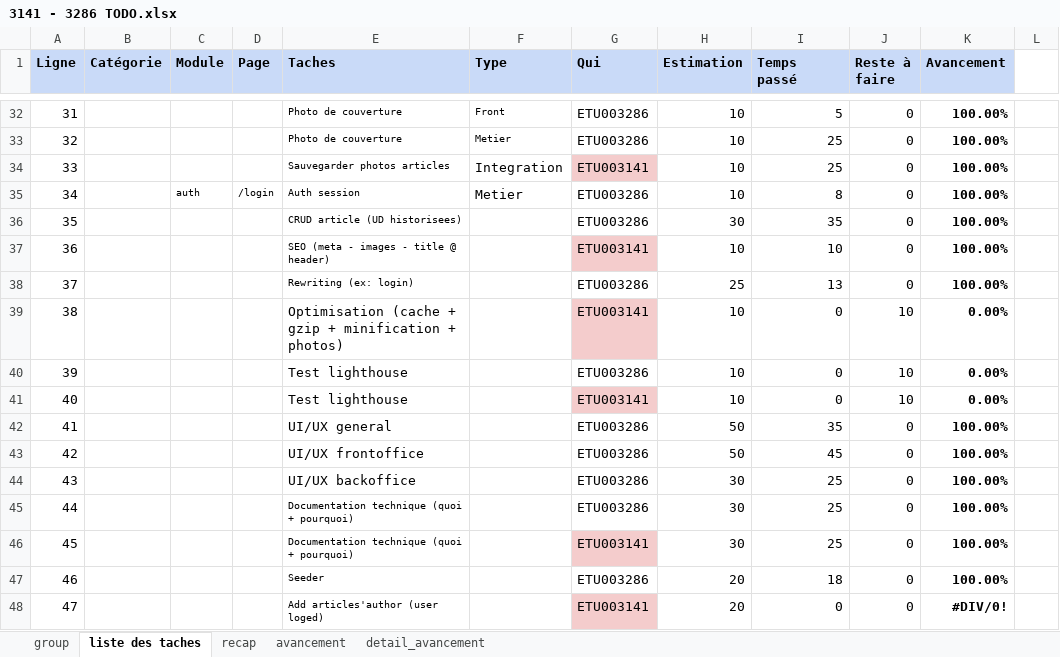
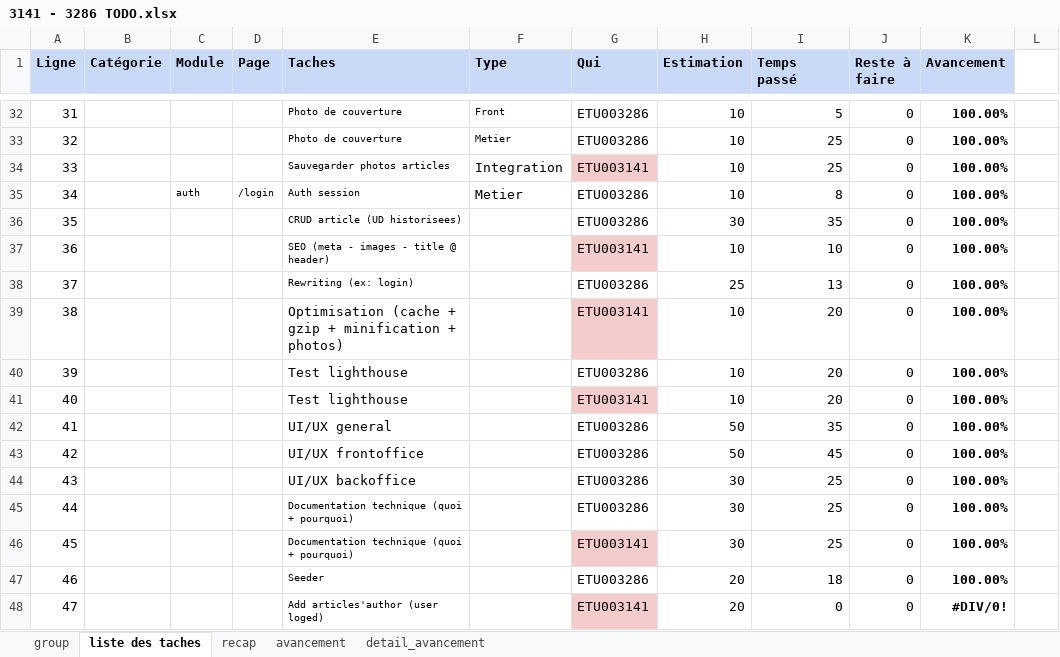
Before and after one commit to gigasandwich/giga-article, an Excel workbook: 3141 - 3286 TODO.xlsx, sheet liste des taches, drawn as a sheet; only a part is shown, gaps mark what is left out; values as stored, in another font and other column widths than the file's, no borders; charts and pictures and conditional formats not drawn; the diff names each change by its address in the sheet, - before the commit and + after, or states it on an @@ line.

```diff
--- a/3141 - 3286 TODO.xlsx (sheet liste des taches)
+++ b/3141 - 3286 TODO.xlsx (sheet liste des taches)
-I39:I41 (Temps passé): 0
+I39:I41 (Temps passé): 20
-J39:J41 (Reste à faire): 10
+J39:J41 (Reste à faire): 0
-K39:K41 (Avancement): 0.00%
+K39:K41 (Avancement): 100.00%
```
Also changed, not shown: sheet avancement, sheet detail_avancement.
